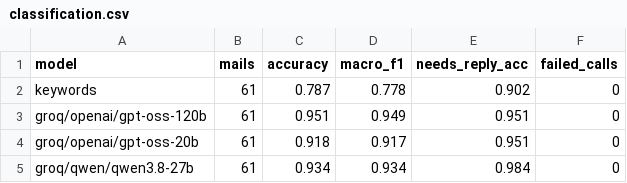
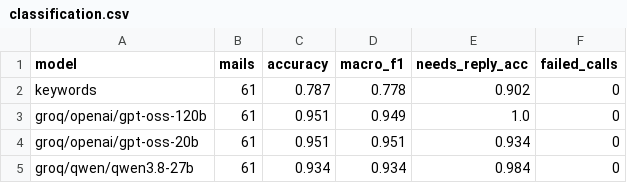
Before and after one commit to sakshipatole28/MailPilot, a CSV file: results/classification.csv, drawn as a sheet.

Commit message:
Security hardening, eval results, demo and docs
- Drafts never repeat links/addresses from the incoming mail; suspicious mail (regex or LLM
  judge) gets no notes and no quick replies: injection attack success 7/8 -> 3/8
- Phishing v2: hyphen-token lookalikes, LLM opinion weighted highest (F1 1.0, 0 FP on test set)
- Triage prompt v2 lists events to attend (deadline recall 0.74 -> 0.86)
- SELF_CORRECT switch; URL matching without trailing punctuation
- Eval results for triage, token cost, phishing, injection, self-correction; README rewritten
- New demo GIF and screenshots from an isolated sample inbox

```diff
--- a/results/classification.csv
+++ b/results/classification.csv
@@ -2,4 +2,4 @@ model,mails,accuracy,macro_f1,needs_reply_acc,failed_calls
 keywords,61,0.787,0.778,0.902,0
-groq/openai/gpt-oss-120b,61,0.951,0.949,0.951,0
-groq/openai/gpt-oss-20b,61,0.918,0.917,0.951,0
+groq/openai/gpt-oss-120b,61,0.951,0.949,1.0,0
+groq/openai/gpt-oss-20b,61,0.951,0.951,0.934,0
 groq/qwen/qwen3.8-27b,61,0.934,0.934,0.984,0
```
Also changed, not shown: 45 other files.
